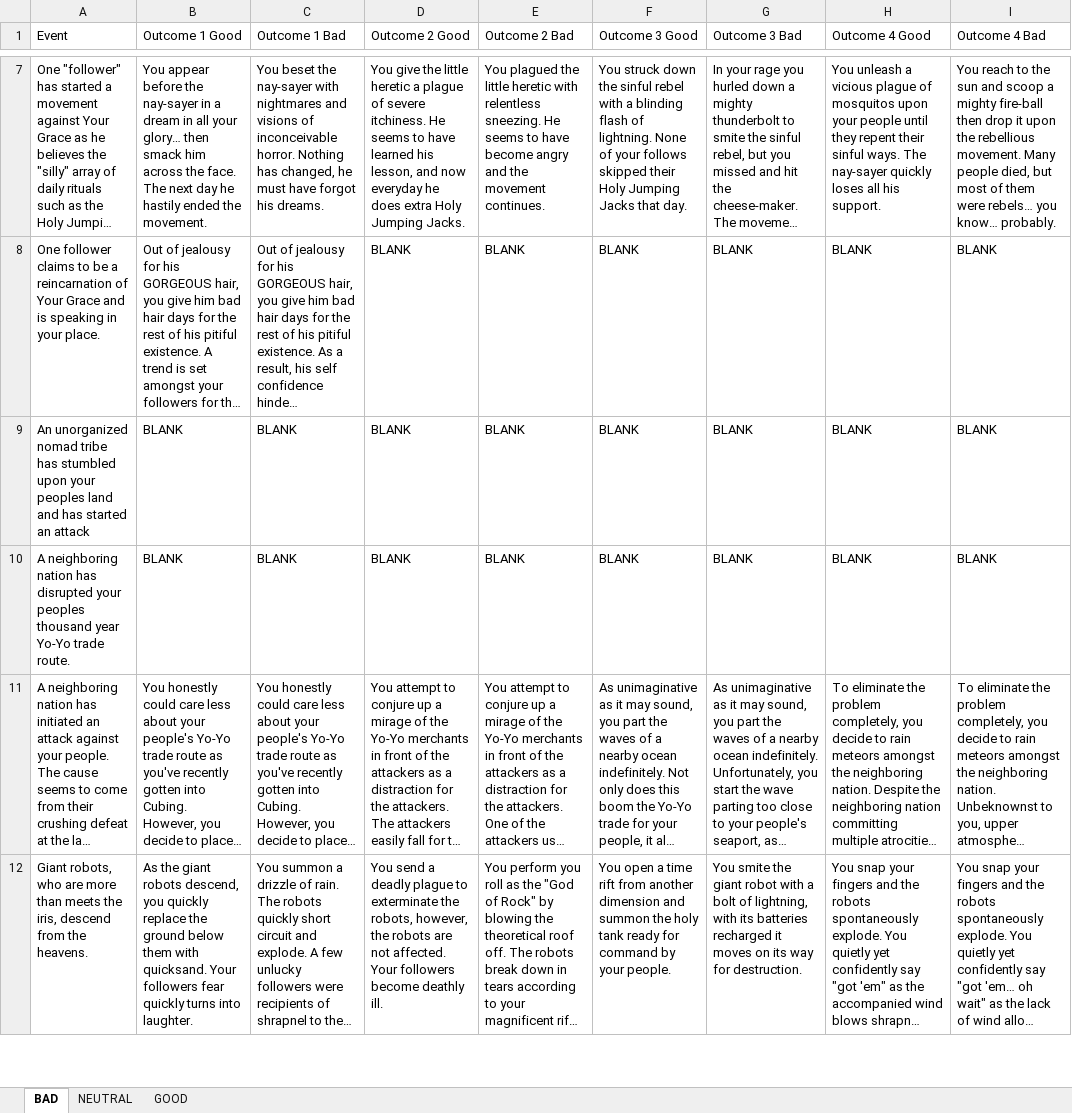
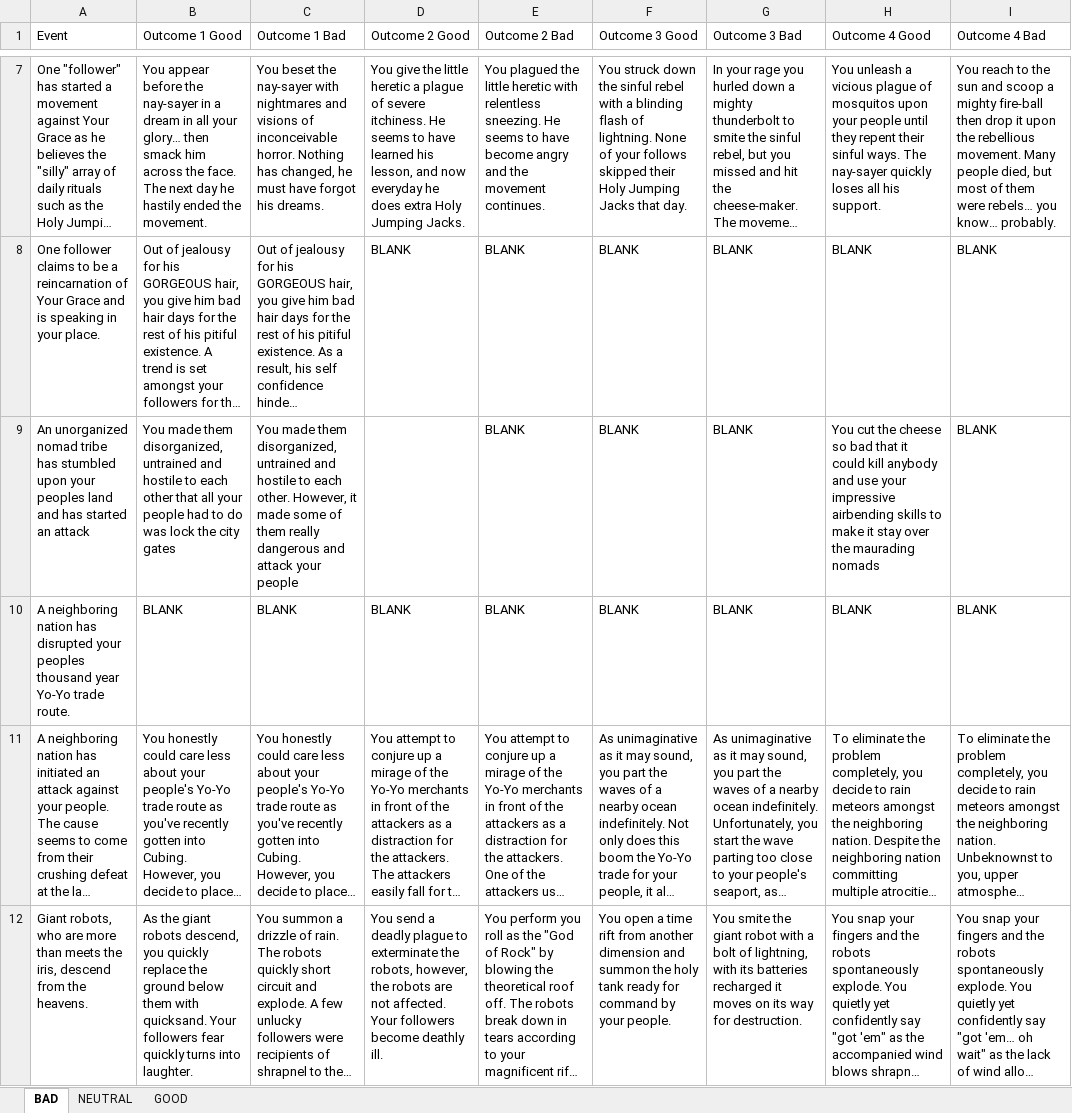
Before and after one commit to Rygaido/Be-a-god, an Excel workbook: BadEventsV4ToParse.xlsx, sheet BAD, drawn as a sheet; only a part is shown, gaps mark what is left out; long unchanged cells end in …; values as stored, in another font and other column widths than the file's, no borders; table styles not drawn; the diff covers the shown part only; the diff names each change by its address in the sheet, - before the commit and + after, or states it on an @@ line.

Commit message:
more events

```diff
--- a/BadEventsV4ToParse.xlsx (sheet BAD)
+++ b/BadEventsV4ToParse.xlsx (sheet BAD)
-B9 (Outcome 1 Good): BLANK
+B9 (Outcome 1 Good): You made them disorganized, untrained and hostile to each other that all your people had to do was lock the city gates
-C9 (Outcome 1 Bad): BLANK
+C9 (Outcome 1 Bad): You made them disorganized, untrained and hostile to each other. However, it made some of them really dangerous and attack your people
-D9 (Outcome 2 Good): BLANK
+D9 (Outcome 2 Good): (empty)
-H9 (Outcome 4 Good): BLANK
+H9 (Outcome 4 Good): You cut the cheese so bad that it could kill anybody and use your impressive airbending skills to make it stay over the maurading nomads
```
Also changed, not shown: 8 edited cells elsewhere in this sheet.
